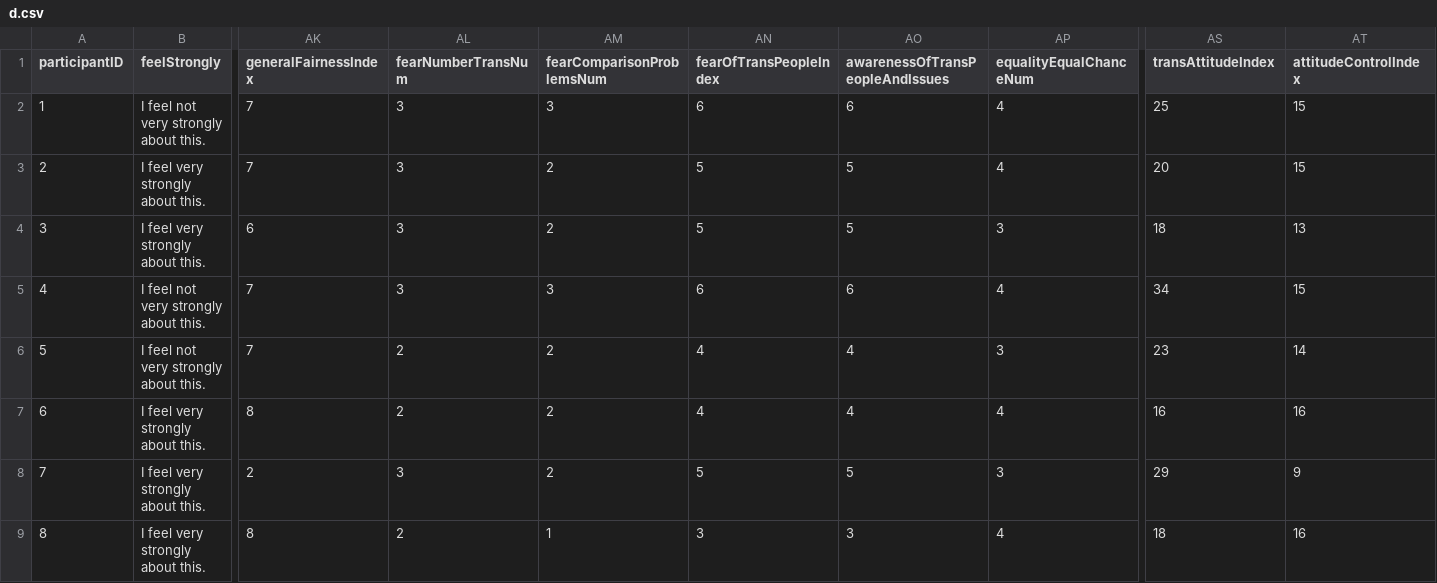
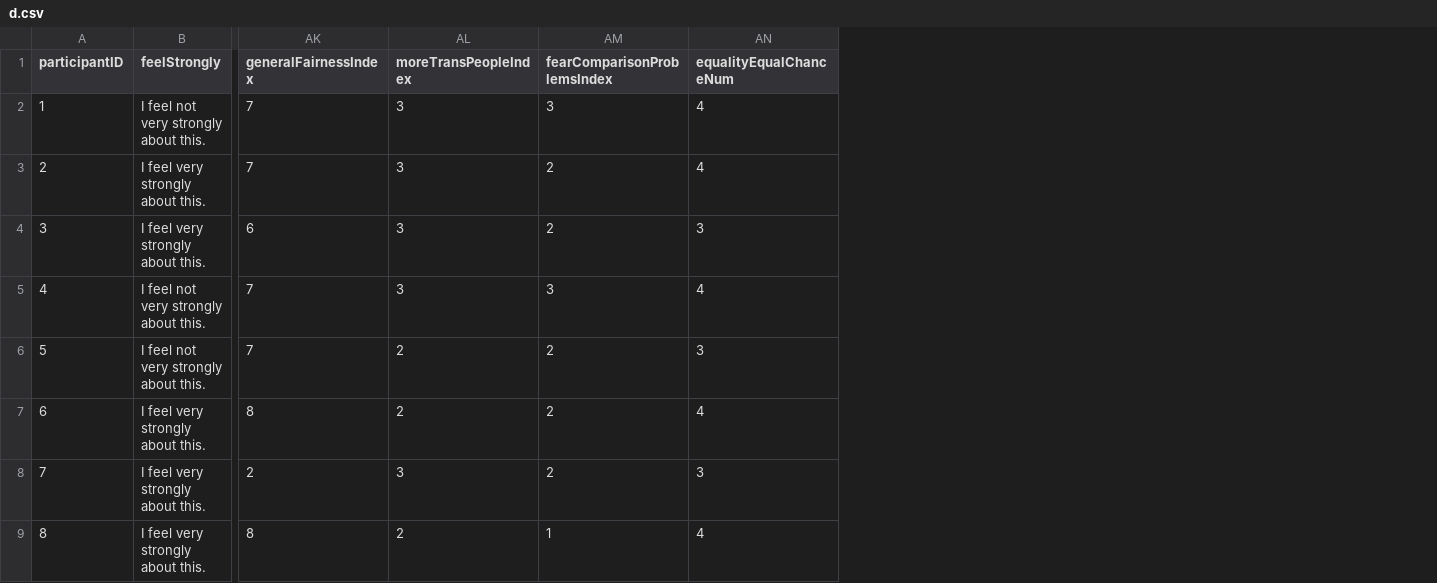
Before and after one commit to judith-tonhauser/dogWhistles, a CSV file: Xenia-MA-thesis/new-analysis/data/d.csv, drawn as a sheet; only a part is shown, gaps mark what is left out; the diff names each change by its address in the sheet, - before the commit and + after, or states it on an @@ line.

Commit message:
updated new analysis

```diff
--- a/Xenia-MA-thesis/new-analysis/data/d.csv
+++ b/Xenia-MA-thesis/new-analysis/data/d.csv
-column AN (fearOfTransPeopleIndex), rows 2-9: 6 | 5 | 5 | 6 | 4 | 4 | 5 | 3
-column AO (awarenessOfTransPeopleAndIssues), rows 2-9: 6 | 5 | 5 | 6 | 4 | 4 | 5 | 3
-column AS (transAttitudeIndex), rows 2-9: 25 | 20 | 18 | 34 | 23 | 16 | 29 | 18
-column AT (attitudeControlIndex), rows 2-9: 15 | 15 | 13 | 15 | 14 | 16 | 9 | 16
-AL1: fearNumberTransNum
+AL1: moreTransPeopleIndex
-AM1: fearComparisonProblemsNum
+AM1: fearComparisonProblemsIndex
```
Also changed, not shown: 10 other files.
